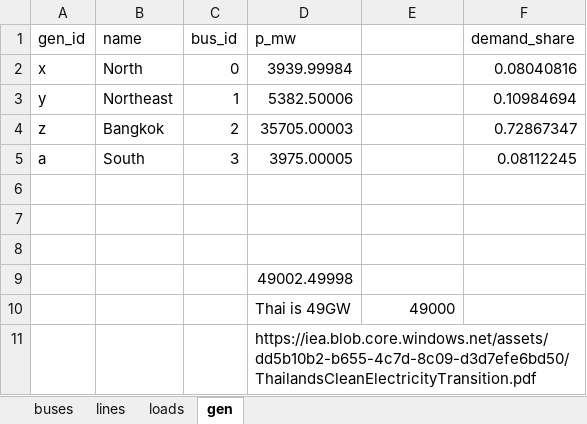
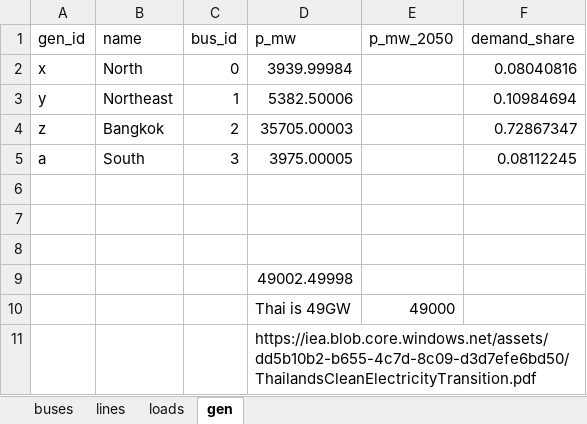
Before and after one commit to williamrodz/Thai-PandaPower, an Excel workbook: ThaiModelInput.xlsx, sheet gen, drawn as a sheet; values as stored, in another font and other column widths than the file's, no borders; the diff names each change by its address in the sheet, - before the commit and + after, or states it on an @@ line.

```diff
--- a/ThaiModelInput.xlsx (sheet gen)
+++ b/ThaiModelInput.xlsx (sheet gen)
-E1: (empty)
+E1: p_mw_2050
```
Also changed, not shown: sheet loads, sheet buses, formulas that keep their value, 1 other file.
